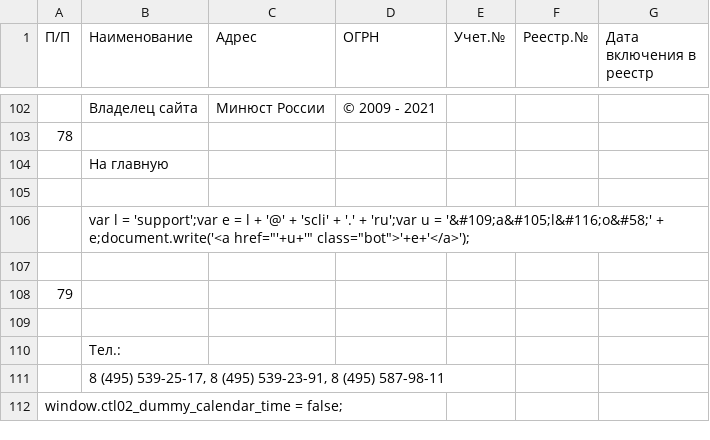
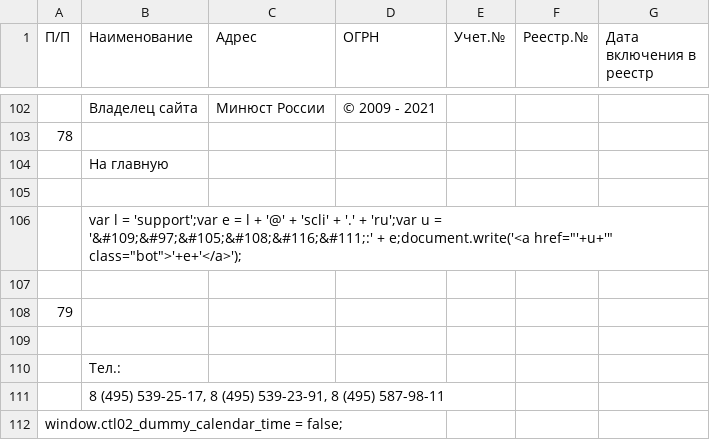
Before and after one commit to IvanProtchenko/inagent_nko, a CSV file: inagent_nko.csv, drawn as a sheet; only a part is shown, gaps mark what is left out; the diff names each change by its address in the sheet, - before the commit and + after, or states it on an @@ line.

Commit message:
auto commit

```diff
--- a/inagent_nko.csv
+++ b/inagent_nko.csv
-B106 (Наименование): …u = '&#109;a&#105;l&#116;o&#58;' + e;document.write('<a…
+B106 (Наименование): …u = '&#109;&#97;&#105;&#108;&#116;&#111;:' + e;document.write('<a…
```
